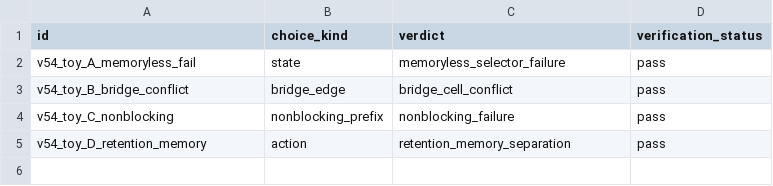
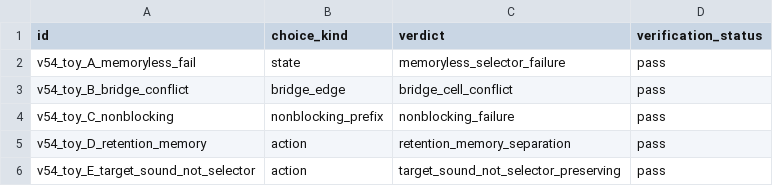
Before and after one commit to firstprincipalmethod-boop/Re-Phase, a CSV file: witnesses/vol6_1/harness/generated/table_v54.csv, drawn as a sheet; the diff names each change by its address in the sheet, - before the commit and + after, or states it on an @@ line.

Commit message:
witness: implement v54 Toy E quotient selector-preservation witness
Promote v54_toy_E_target_sound_not_selector from a .json.example to a
live spec, implement its compute function as a shared M3 quotient
helper (_toy_ef_quotient, reusable for Toy F): derives exact (rho_A
injectivity), target_sound (matching target verdicts within a
quotient cell), and square_commutes (grounded for the identity
display quotient via matching display_images, M3 Must-fix 1) all
generically from the spec's own data, then certifies an action-level
cell_conflict per quotient cell via the same M2 machinery used by
Toy A/B/C/D.

x0/x1 merge into one quotient cell (target-sound: both 'good'), but
required actions a/b conflict -> quotient_selector_exists=false.
cpre_claim_status is always 'not_certified' (M3: CPre inclusion out
of scope for this witness).

Freeze golden/v54/v54_toy_E_target_sound_not_selector.golden.json
from the reviewed output. v54 release gate: 12/12 PASS.

```diff
--- a/witnesses/vol6_1/harness/generated/table_v54.csv
+++ b/witnesses/vol6_1/harness/generated/table_v54.csv
+row 6: v54_toy_E_target_sound_not_selector | action | target_sound_not_selector_preserving | pass
```
Also changed, not shown: 4 other files.
